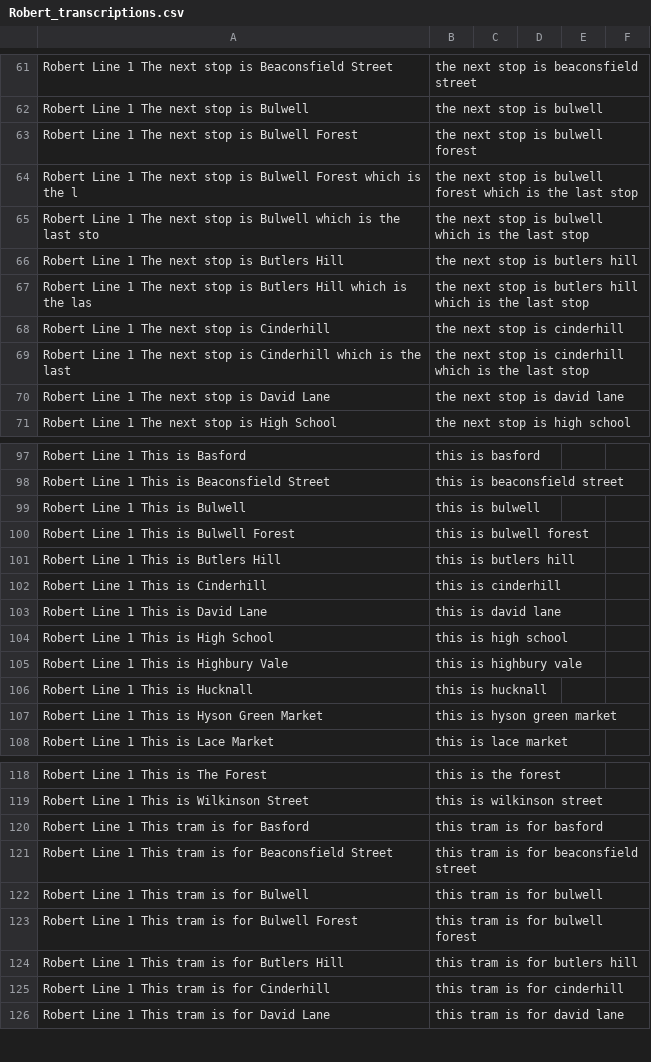
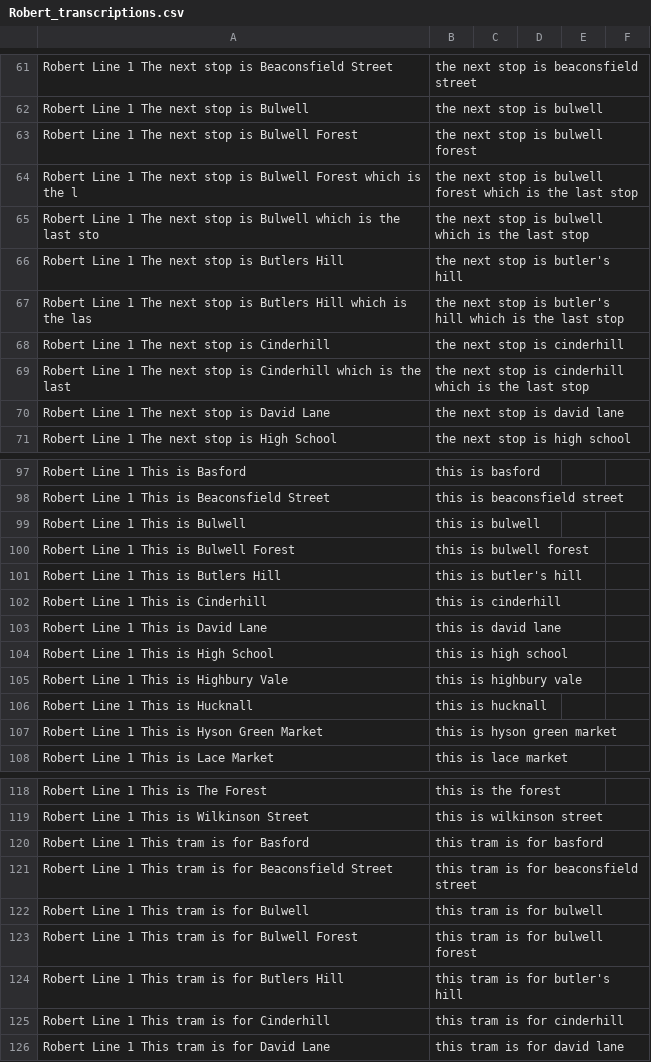
Before and after one commit to theashleygirl/nottingham-tram, a CSV file: Transcripts/Robert_transcriptions.csv, drawn as a sheet; only a part is shown, gaps mark what is left out.

```diff
--- a/Transcripts/Robert_transcriptions.csv
+++ b/Transcripts/Robert_transcriptions.csv
@@ -65,4 +65,4 @@ Robert Line 1 The next stop is Bulwell Forest which is the l,the next stop is bu
 Robert Line 1 The next stop is Bulwell which is the last sto,the next stop is bulwell which is the last stop,,,,
-Robert Line 1 The next stop is Butlers Hill,the next stop is butlers hill,,,,
-Robert Line 1 The next stop is Butlers Hill which is the las,the next stop is butlers hill which is the last stop,,,,
+Robert Line 1 The next stop is Butlers Hill,the next stop is butler's hill,,,,
+Robert Line 1 The next stop is Butlers Hill which is the las,the next stop is butler's hill which is the last stop,,,,
 Robert Line 1 The next stop is Cinderhill,the next stop is cinderhill,,,,
@@ -100,3 +100,3 @@ Robert Line 1 This is Bulwell,this is bulwell,,,,
 Robert Line 1 This is Bulwell Forest,this is bulwell forest,,,,
-Robert Line 1 This is Butlers Hill,this is butlers hill,,,,
+Robert Line 1 This is Butlers Hill,this is butler's hill,,,,
 Robert Line 1 This is Cinderhill,this is cinderhill,,,,
@@ -123,3 +123,3 @@ Robert Line 1 This tram is for Bulwell,this tram is for bulwell,,,,
 Robert Line 1 This tram is for Bulwell Forest,this tram is for bulwell forest,,,,
-Robert Line 1 This tram is for Butlers Hill,this tram is for butlers hill,,,,
+Robert Line 1 This tram is for Butlers Hill,this tram is for butler's hill,,,,
 Robert Line 1 This tram is for Cinderhill,this tram is for cinderhill,,,,
```
Also changed, not shown: Transcripts/Claire_Line 1_transcriptions.csv.
